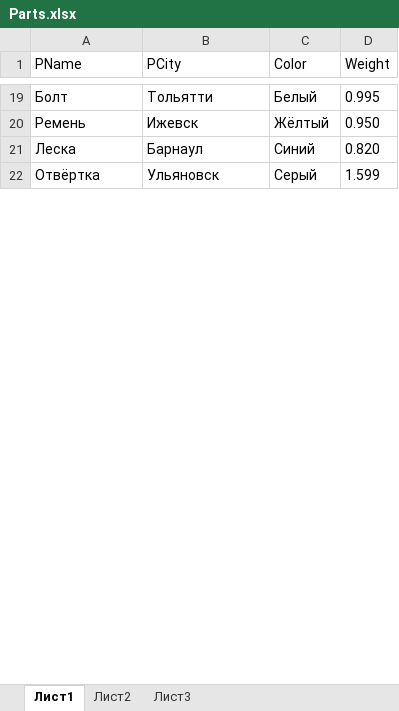
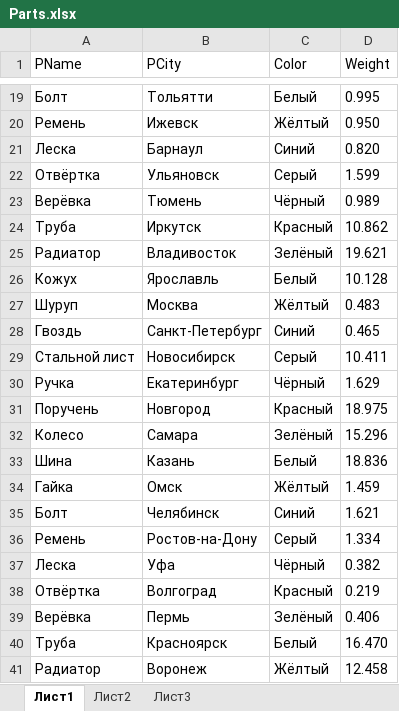
Before and after one commit to MWizmo/AnalyticalProcessing, an Excel workbook: Files/Parts.xlsx, sheet Лист1, drawn as a sheet; only a part is shown, gaps mark what is left out; values as stored, in another font and other column widths than the file's, no borders; the diff covers the shown part only; the diff names each change by its address in the sheet, - before the commit and + after, or states it on an @@ line.

```diff
--- a/Files/Parts.xlsx (sheet Лист1)
+++ b/Files/Parts.xlsx (sheet Лист1)
+row 23: Верёвка | Тюмень | Чёрный | 0.989
+row 24: Труба | Иркутск | Красный | 10.862
+row 25: Радиатор | Владивосток | Зелёный | 19.621
+row 26: Кожух | Ярославль | Белый | 10.128
+row 27: Шуруп | Москва | Жёлтый | 0.483
+row 28: Гвоздь | Санкт-Петербург | Синий | 0.465
+row 29: Стальной лист | Новосибирск | Серый | 10.411
+row 30: Ручка | Екатеринбург | Чёрный | 1.629
+row 31: Поручень | Новгород | Красный | 18.975
+row 32: Колесо | Самара | Зелёный | 15.296
+row 33: Шина | Казань | Белый | 18.836
+row 34: Гайка | Омск | Жёлтый | 1.459
+row 35: Болт | Челябинск | Синий | 1.621
+row 36: Ремень | Ростов-на-Дону | Серый | 1.334
+row 37: Леска | Уфа | Чёрный | 0.382
+row 38: Отвёртка | Волгоград | Красный | 0.219
+row 39: Верёвка | Пермь | Зелёный | 0.406
+row 40: Труба | Красноярск | Белый | 16.470
+row 41: Радиатор | Воронеж | Жёлтый | 12.458
```
Also changed, not shown: 211 added rows and 4 edited cells elsewhere in this sheet, Files/Deliveries.xlsx, Files/Suppliers.xlsx, 7 other files.
